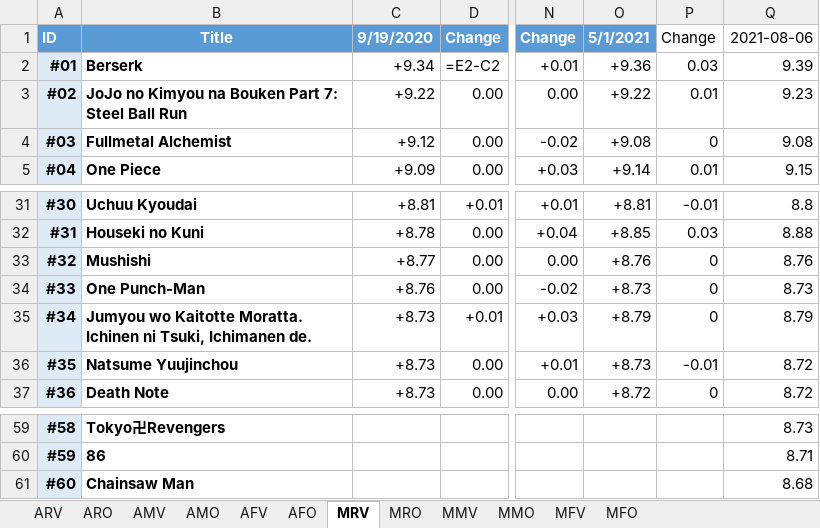
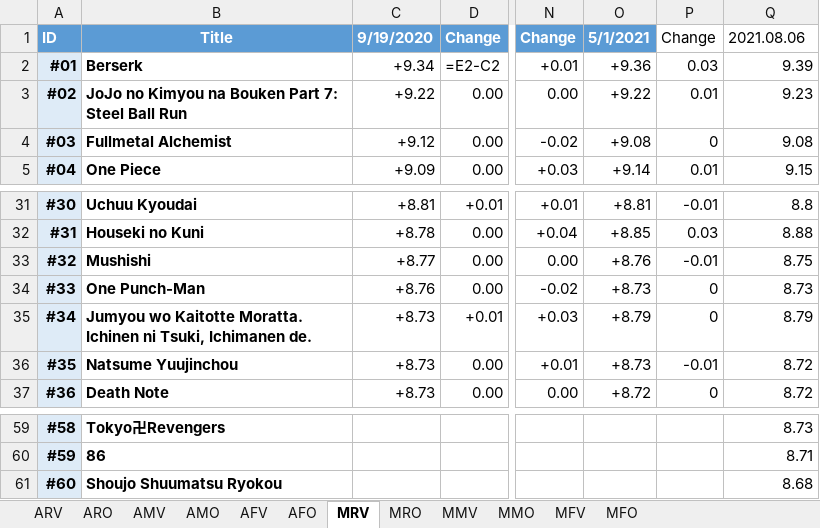
Before and after one commit to GunarsA/MAL-Scraper, an Excel workbook: Excel/2021.08.06.xlsx, sheet MRV, drawn as a sheet; only a part is shown, gaps mark what is left out; values as stored, in another font and other column widths than the file's, no borders; formulas without a stored value are shown as written; conditional formats not drawn; the diff names each change by its address in the sheet, - before the commit and + after, or states it on an @@ line.

```diff
--- a/Excel/2021.08.06.xlsx (sheet MRV)
+++ b/Excel/2021.08.06.xlsx (sheet MRV)
-Q1: 2021-08-06
+Q1: 2021.08.06
-P33: 0
+P33: -0.01
-Q33: 8.76
+Q33: 8.75
-B61: Chainsaw Man
+B61: Shoujo Shuumatsu Ryokou
```
Also changed, not shown: sheet AFV, sheet MMV, sheet MFV, sheet AMV, sheet ARV, 3 other files.
